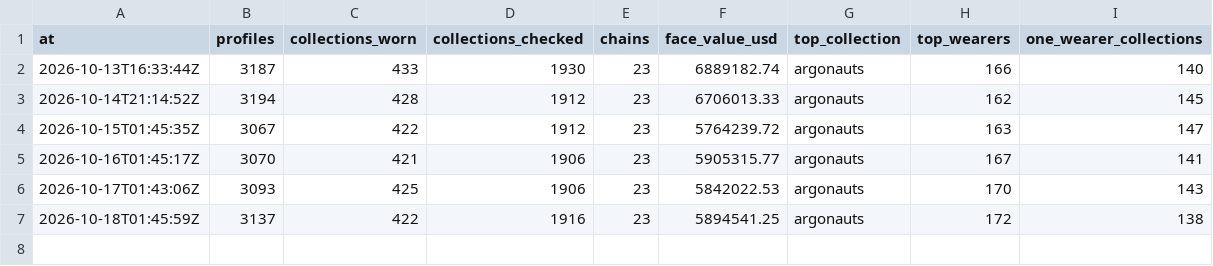
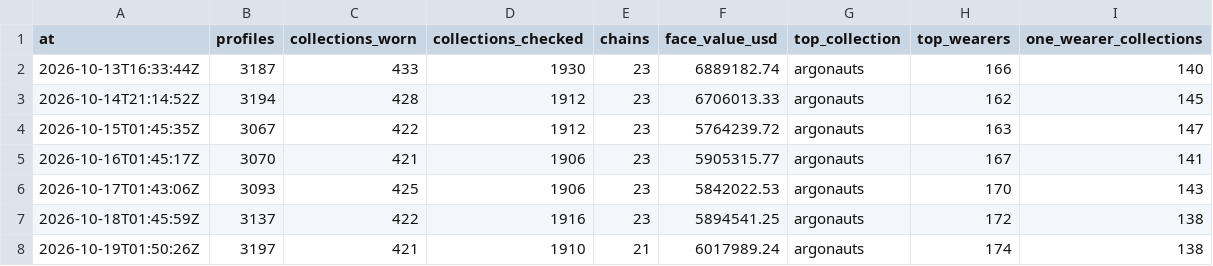
Before and after one commit to ryanio/pfp-census, a CSV file: data/history/totals.csv, drawn as a sheet.

```diff
--- a/data/history/totals.csv
+++ b/data/history/totals.csv
@@ -7 +7,2 @@ at,profiles,collections_worn,collections_checked,chains,face_value_usd,top_colle
 2026-10-18T01:45:59Z,3137,422,1916,23,5894541.25,argonauts,172,138
+2026-10-19T01:50:26Z,3197,421,1910,21,6017989.24,argonauts,174,138
```
Also changed, not shown: data/collections.csv, 3 other files.
